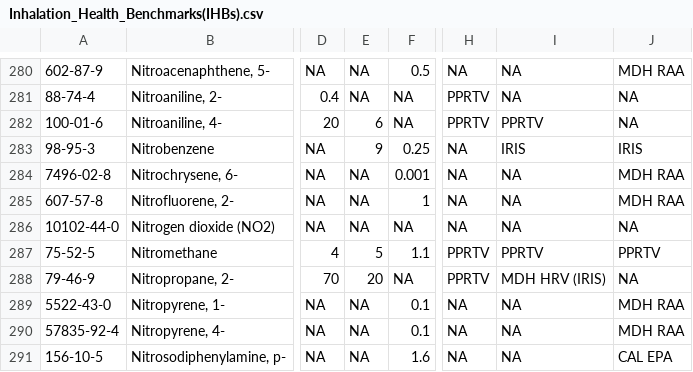
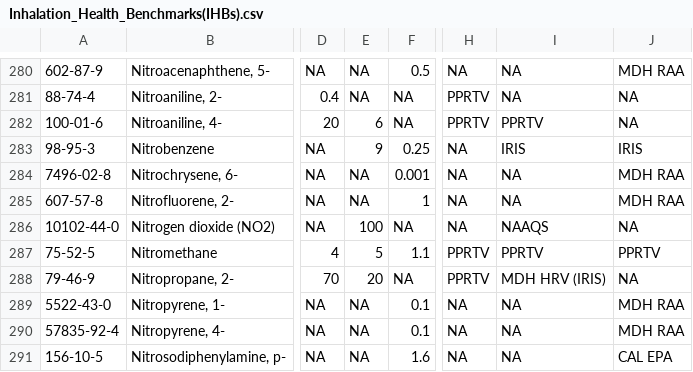
Before and after one commit to MPCA-air/health-values, a CSV file: Inhalation_Health_Benchmarks(IHBs).csv, drawn as a sheet; only a part is shown, gaps mark what is left out; the diff names each change by its address in the sheet, - before the commit and + after, or states it on an @@ line.

Commit message:
Update Inhalation_Health_Benchmarks(IHBs).csv

```diff
--- a/Inhalation_Health_Benchmarks(IHBs).csv
+++ b/Inhalation_Health_Benchmarks(IHBs).csv
-E286: NA
+E286: 100
-I286: NA
+I286: NAAQS
```
